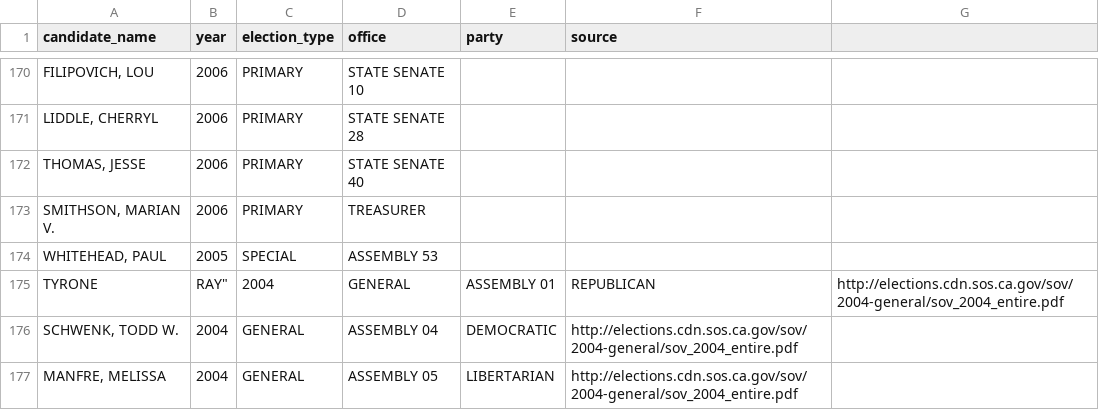
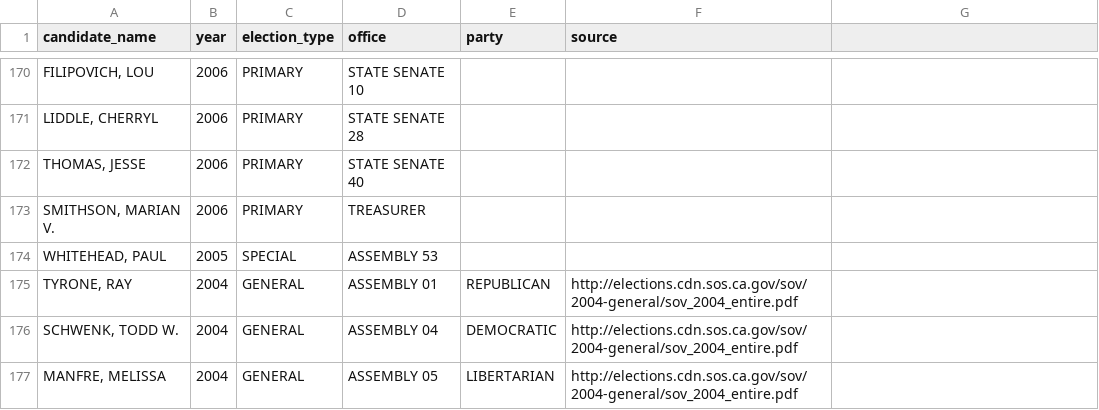
Before and after one commit to palewire/django-calaccess-processed-data, a CSV file: calaccess_processed/corrections/candidate_party.csv, drawn as a sheet; only a part is shown, gaps mark what is left out; removed rows and columns are numbered as before the commit, all else as after; the diff names each change by its address in the sheet, - before the commit and + after, or states it on an @@ line.

Commit message:
Fix missing quotation mark for TYRONE, RAY

```diff
--- a/calaccess_processed/corrections/candidate_party.csv
+++ b/calaccess_processed/corrections/candidate_party.csv
-row 175: TYRONE | RAY" | 2004 | GENERAL | ASSEMBLY 01 | REPUBLICAN | http://elections.cdn.sos.ca.gov/sov/2004-general/sov_2004_entire.pdf
+row 175: TYRONE, RAY | 2004 | GENERAL | ASSEMBLY 01 | REPUBLICAN | http://elections.cdn.sos.ca.gov/sov/2004-general/sov_2004_entire.pdf
```
